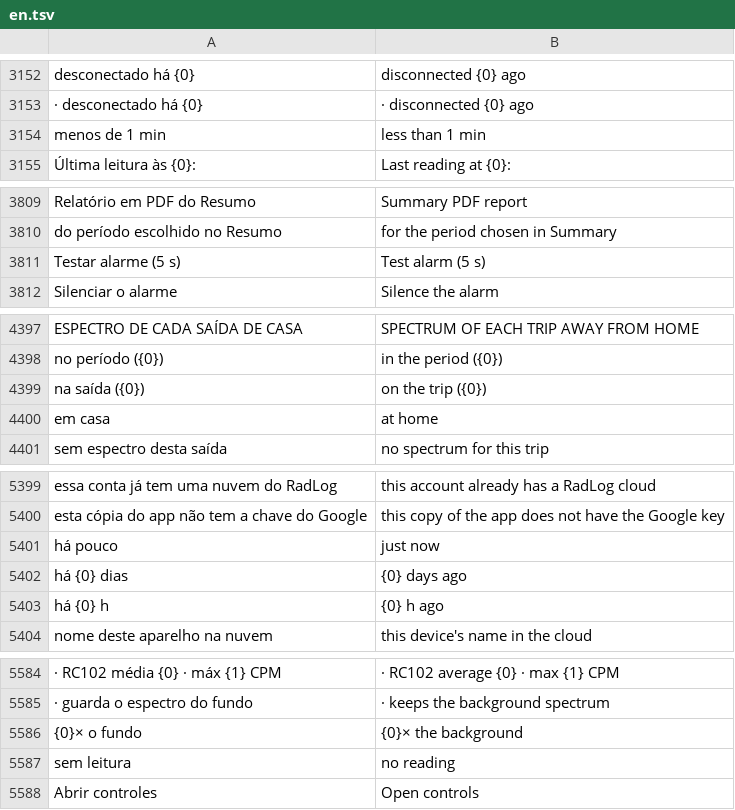
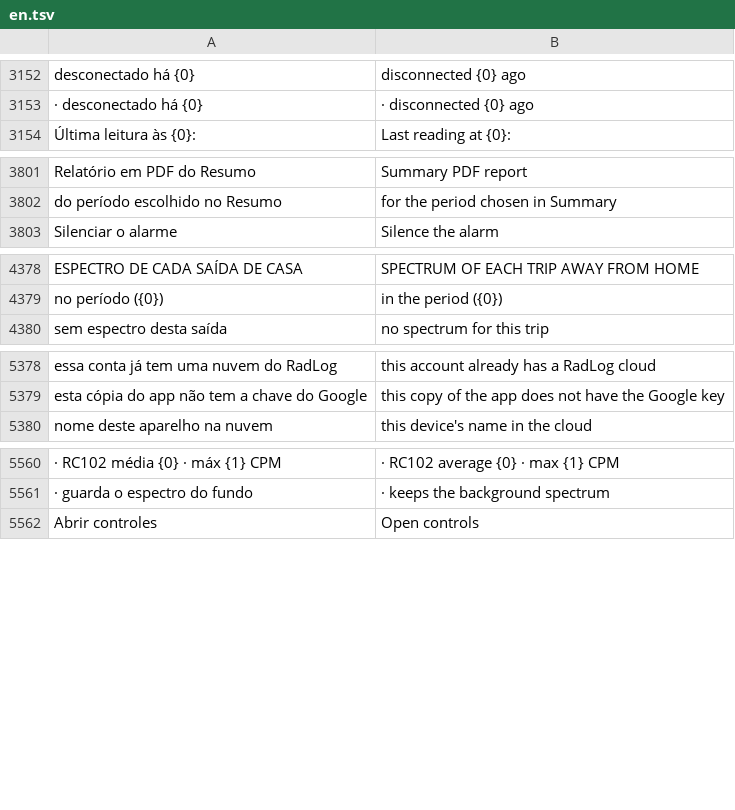
Before and after one commit to matheusAFreitas/radlog, a TSV file: internal/i18n/en.tsv, drawn as a sheet; only a part is shown, gaps mark what is left out; removed rows and columns are numbered as before the commit, all else as after; the diff covers the shown part only; the diff names each change by its address in the sheet, - before the commit and + after, or states it on an @@ line.

```diff
--- a/internal/i18n/en.tsv
+++ b/internal/i18n/en.tsv
-row 3154: menos de 1 min | less than 1 min
-row 3811: Testar alarme (5 s) | Test alarm (5 s)
-row 4399: na saída ({0}) | on the trip ({0})
-row 4400: em casa | at home
-row 5401: há pouco | just now
-row 5402: há {0} dias | {0} days ago
-row 5403: há {0} h | {0} h ago
-row 5586: {0}× o fundo | {0}× the background
-row 5587: sem leitura | no reading
```
Also changed, not shown: 13 added rows and 22 removed rows elsewhere in this file, 14 other files.
